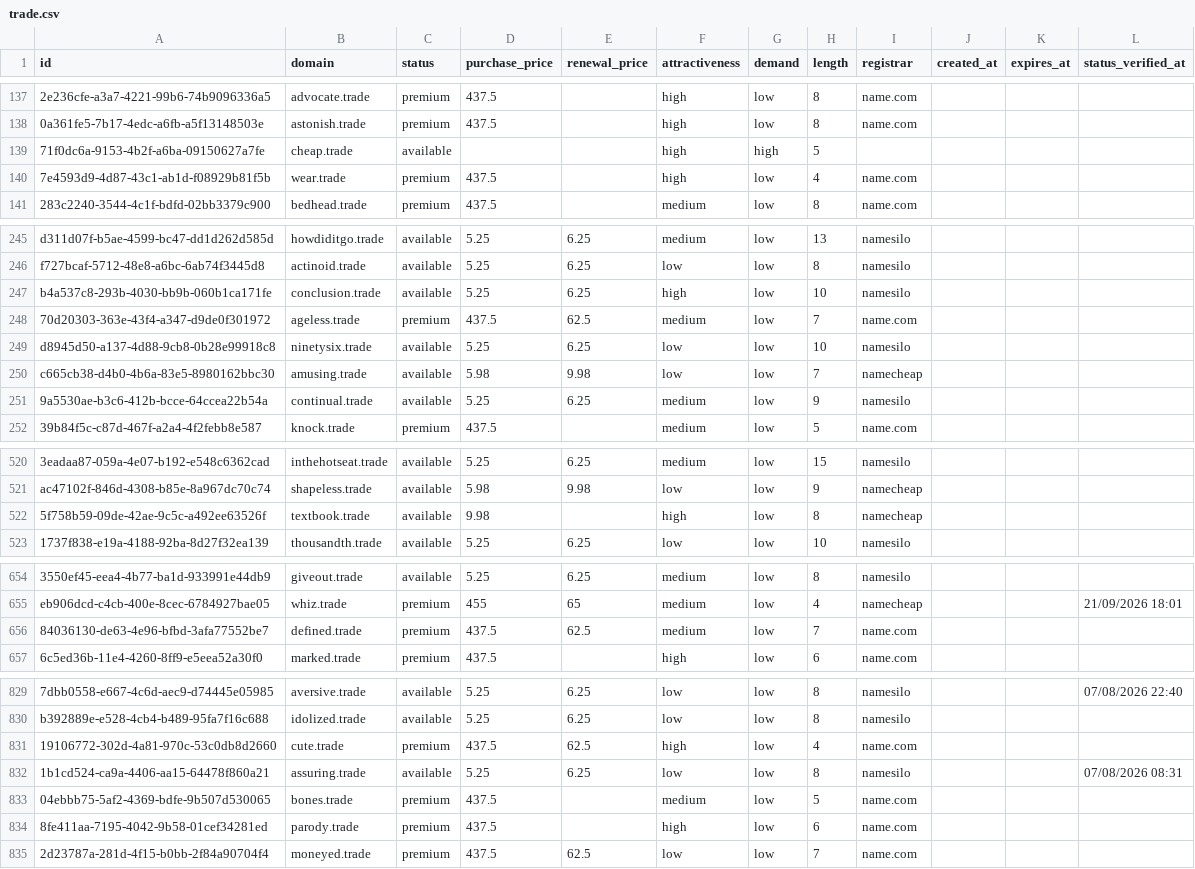
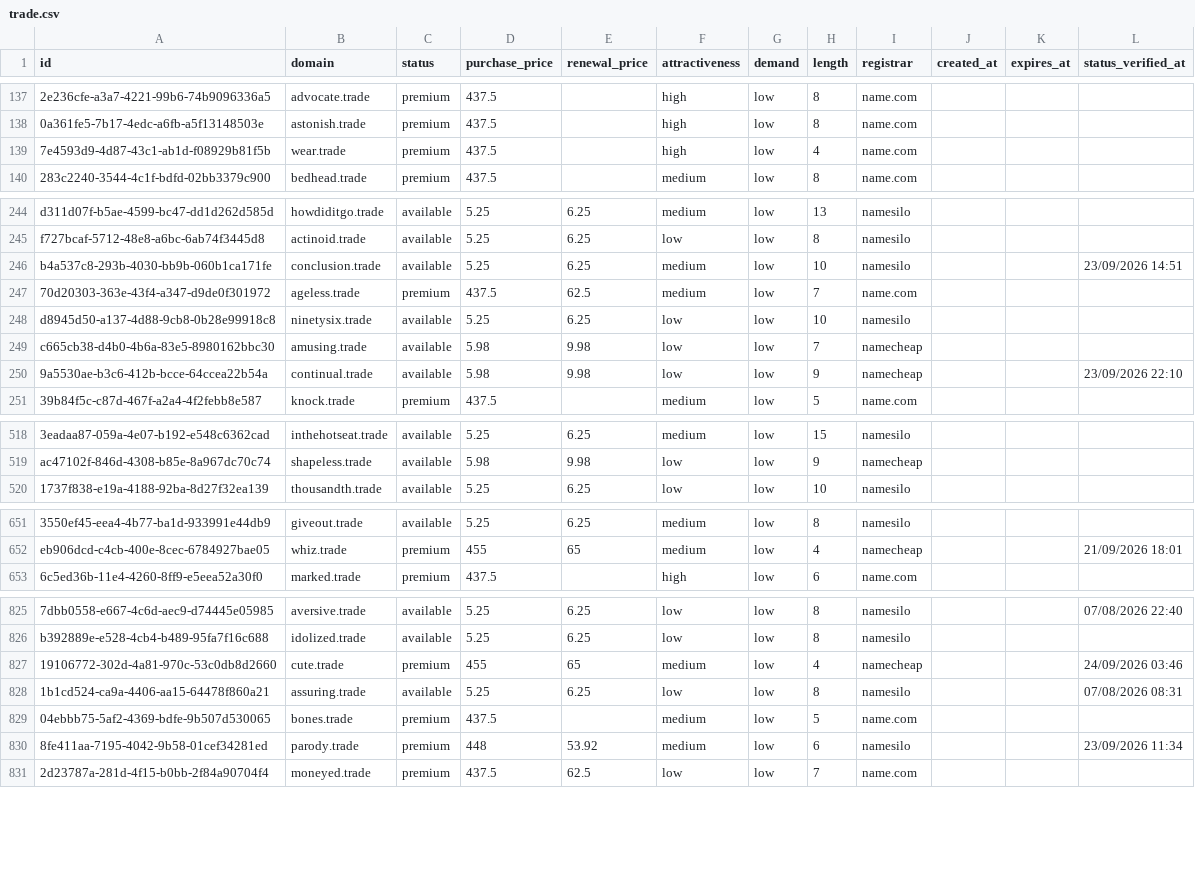
Before and after one commit to UniqueDomains/trade-oneword-domains, a CSV file: trade.csv, drawn as a sheet; only a part is shown, gaps mark what is left out; removed rows and columns are numbered as before the commit, all else as after; the diff covers the shown part only; the diff names each change by its address in the sheet, - before the commit and + after, or states it on an @@ line.

```diff
--- a/trade.csv
+++ b/trade.csv
-row 139: 71f0dc6a-9153-4b2f-a6ba-09150627a7fe | cheap.trade | available |  |  | high | high | 5
-F246 (attractiveness): high
+F246 (attractiveness): medium
-L246 (status_verified_at): (empty)
+L246 (status_verified_at): 23/09/2026 14:51
-D250 (purchase_price): 5.25
+D250 (purchase_price): 5.98
-E250 (renewal_price): 6.25
+E250 (renewal_price): 9.98
-F250 (attractiveness): medium
+F250 (attractiveness): low
-I250 (registrar): namesilo
+I250 (registrar): namecheap
-L250 (status_verified_at): (empty)
+L250 (status_verified_at): 23/09/2026 22:10
-row 522: 5f758b59-09de-42ae-9c5c-a492ee63526f | textbook.trade | available | 9.98 |  | high | low | 8 | namecheap
-row 656: 84036130-de63-4e96-bfbd-3afa77552be7 | defined.trade | premium | 437.5 | 62.5 | medium | low | 7 | name.com
-D827 (purchase_price): 437.5
+D827 (purchase_price): 455
-E827 (renewal_price): 62.5
+E827 (renewal_price): 65
-F827 (attractiveness): high
+F827 (attractiveness): medium
-I827 (registrar): name.com
+I827 (registrar): namecheap
-L827 (status_verified_at): (empty)
+L827 (status_verified_at): 24/09/2026 03:46
-D830 (purchase_price): 437.5
+D830 (purchase_price): 448
-E830 (renewal_price): (empty)
+E830 (renewal_price): 53.92
-F830 (attractiveness): high
+F830 (attractiveness): medium
-I830 (registrar): name.com
+I830 (registrar): namesilo
-L830 (status_verified_at): (empty)
+L830 (status_verified_at): 23/09/2026 11:34
```
Also changed, not shown: 4 added rows, 1 removed row and 77 edited cells elsewhere in this file, 4 other files.
